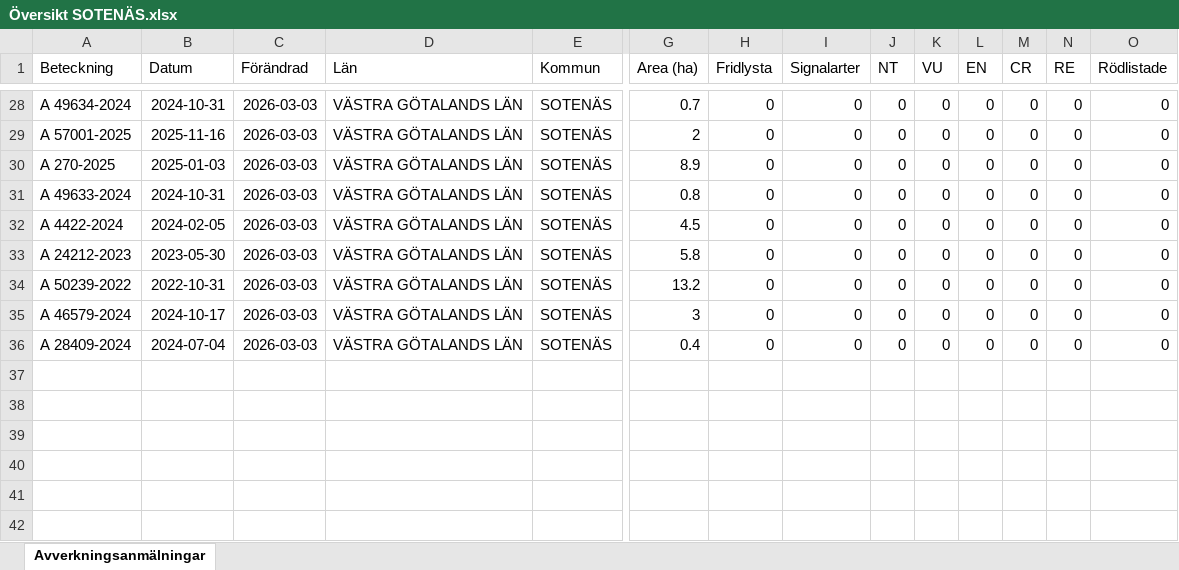
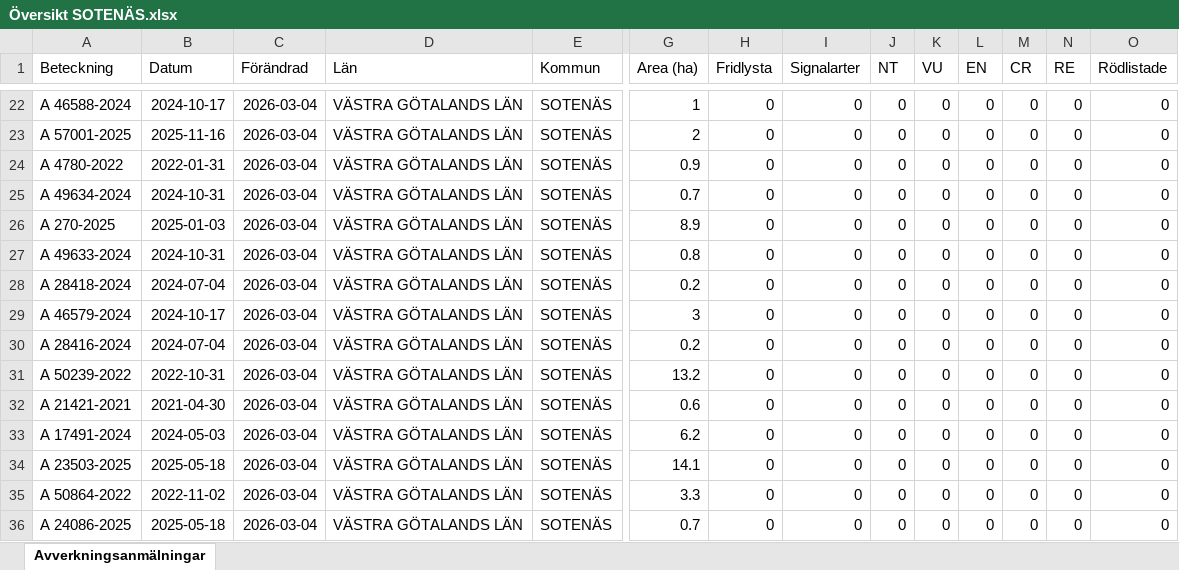
Before and after one commit to klasma/Logging_1427, an Excel workbook: Översikt SOTENÄS.xlsx, sheet Avverkningsanmälningar, drawn as a sheet; only a part is shown, gaps mark what is left out; values as stored, in another font and other column widths than the file's, no borders; addresses are those after the commit; rows hold the shown columns only; the diff covers the shown part only; the diff names each change by its address in the sheet, - before the commit and + after, or states it on an @@ line.

```diff
--- a/Översikt SOTENÄS.xlsx (sheet Avverkningsanmälningar)
+++ b/Översikt SOTENÄS.xlsx (sheet Avverkningsanmälningar)
-A22 (Beteckning): A 49634-2024
+A22 (Beteckning): A 46588-2024
-B22 (Datum): 2024-10-31
+B22 (Datum): 2024-10-17
-C22:C23 (Förändrad): 2026-03-03
+C22:C23 (Förändrad): 2026-03-04
-G22 (Area (ha)): 0.7
+G22 (Area (ha)): 1
+row 24: A 4780-2022 | 2022-01-31 | 2026-03-04 | VÄSTRA GÖTALANDS LÄN | SOTENÄS | 0.9 | 0 | 0 | 0 | 0 | 0 | 0 | 0 | 0
+row 25: A 49634-2024 | 2024-10-31 | 2026-03-04 | VÄSTRA GÖTALANDS LÄN | SOTENÄS | 0.7 | 0 | 0 | 0 | 0 | 0 | 0 | 0 | 0
-C26:C28 (Förändrad): 2026-03-03
+C26:C28 (Förändrad): 2026-03-04
-A28 (Beteckning): A 4422-2024
+A28 (Beteckning): A 28418-2024
-B28 (Datum): 2024-02-05
+B28 (Datum): 2024-07-04
-G28 (Area (ha)): 4.5
+G28 (Area (ha)): 0.2
+row 29: A 46579-2024 | 2024-10-17 | 2026-03-04 | VÄSTRA GÖTALANDS LÄN | SOTENÄS | 3 | 0 | 0 | 0 | 0 | 0 | 0 | 0 | 0
-A30 (Beteckning): A 24212-2023
+A30 (Beteckning): A 28416-2024
-B30 (Datum): 2023-05-30
+B30 (Datum): 2024-07-04
-C30:C31 (Förändrad): 2026-03-03
+C30:C31 (Förändrad): 2026-03-04
-G30 (Area (ha)): 5.8
+G30 (Area (ha)): 0.2
+row 32: A 21421-2021 | 2021-04-30 | 2026-03-04 | VÄSTRA GÖTALANDS LÄN | SOTENÄS | 0.6 | 0 | 0 | 0 | 0 | 0 | 0 | 0 | 0
+row 33: A 17491-2024 | 2024-05-03 | 2026-03-04 | VÄSTRA GÖTALANDS LÄN | SOTENÄS | 6.2 | 0 | 0 | 0 | 0 | 0 | 0 | 0 | 0
+row 34: A 23503-2025 | 2025-05-18 | 2026-03-04 | VÄSTRA GÖTALANDS LÄN | SOTENÄS | 14.1 | 0 | 0 | 0 | 0 | 0 | 0 | 0 | 0
-A35 (Beteckning): A 46579-2024
+A35 (Beteckning): A 50864-2022
-B35 (Datum): 2024-10-17
+B35 (Datum): 2022-11-02
-C35:C36 (Förändrad): 2026-03-03
+C35:C36 (Förändrad): 2026-03-04
-G35 (Area (ha)): 3
+G35 (Area (ha)): 3.3
-A36 (Beteckning): A 28409-2024
+A36 (Beteckning): A 24086-2025
-B36 (Datum): 2024-07-04
+B36 (Datum): 2025-05-18
-G36 (Area (ha)): 0.4
+G36 (Area (ha)): 0.7
```
Also changed, not shown: 3 added rows, 9 removed rows and 28 edited cells elsewhere in this sheet, artfynd/A 24036-2025 artfynd.xlsx, artfynd/A 24087-2025 artfynd.xlsx, 19 other files.
